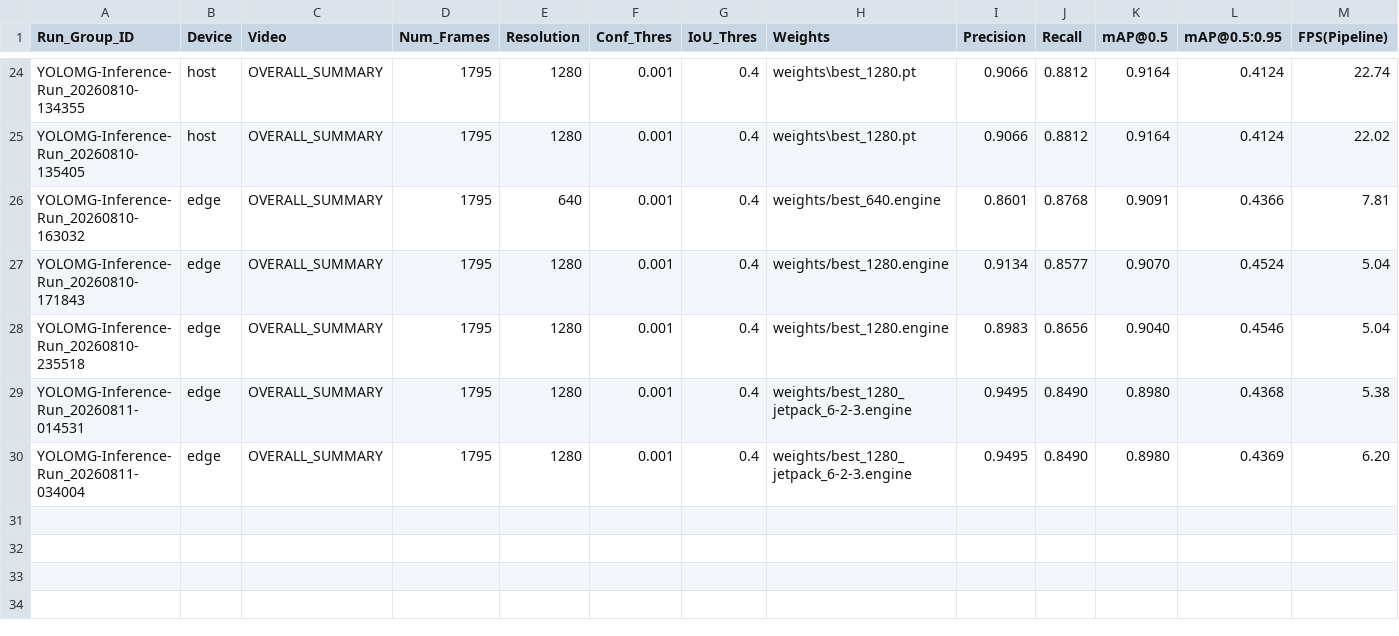
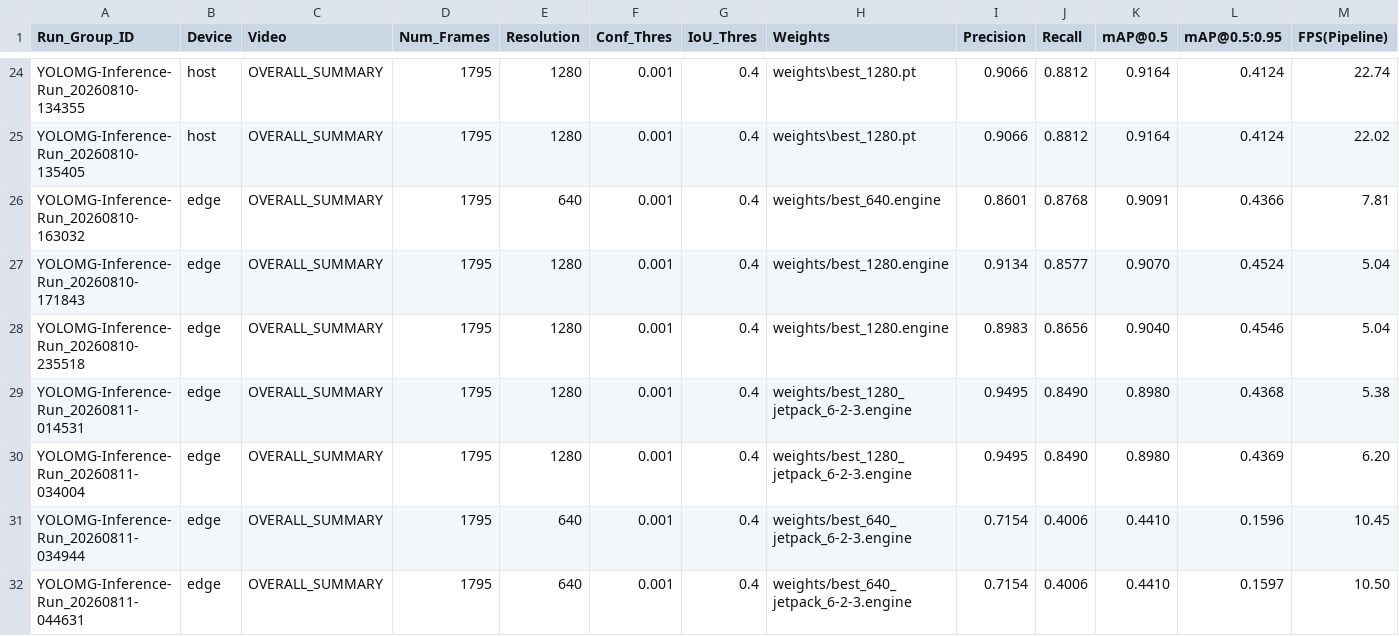
Before and after one commit to samt-w/edgeYOLOMG, a CSV file: edge/YOLOMG-Inference-Runs_optimisation-results.csv, drawn as a sheet; only a part is shown, gaps mark what is left out; rows hold the shown columns only; the diff names each change by its address in the sheet, - before the commit and + after, or states it on an @@ line.

Commit message:
recompiling 640px .engine files

```diff
--- a/edge/YOLOMG-Inference-Runs_optimisation-results.csv
+++ b/edge/YOLOMG-Inference-Runs_optimisation-results.csv
+row 31: YOLOMG-Inference-Run_20260811-034944 | edge | OVERALL_SUMMARY | 1795 | 640 | 0.001 | 0.4 | weights/best_640_jetpack_6-2-3.engine | 0.7154 | 0.4006 | 0.4410 | 0.1596 | 10.45
+row 32: YOLOMG-Inference-Run_20260811-044631 | edge | OVERALL_SUMMARY | 1795 | 640 | 0.001 | 0.4 | weights/best_640_jetpack_6-2-3.engine | 0.7154 | 0.4006 | 0.4410 | 0.1597 | 10.50
```
Also changed, not shown: 7 other files.
